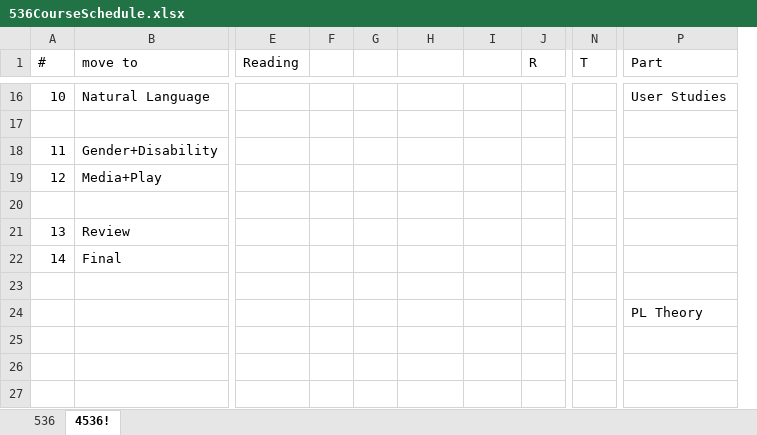
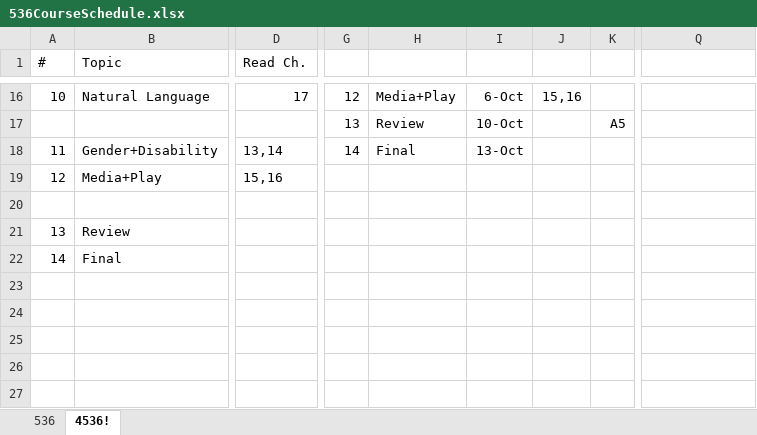
Before and after one commit to rbohrer/pl-course, an Excel workbook: 536CourseSchedule.xlsx, sheet 4536!, drawn as a sheet; only a part is shown, gaps mark what is left out; values as stored, in another font and other column widths than the file's, no borders; removed rows and columns are numbered as before the commit, all else as after; rows hold the shown columns only; the diff covers the shown part only; the diff names each change by its address in the sheet, - before the commit and + after, or states it on an @@ line.

```diff
--- a/536CourseSchedule.xlsx (sheet 4536!)
+++ b/536CourseSchedule.xlsx (sheet 4536!)
+column D (Read Ch.), rows 16-19: 17 |  | 13,14 | 15,16
-column E (Reading), empty
-column F, empty
-column G, empty
+column G, rows 16-18: 12 | 13 | 14
+column H, rows 16-18: Media+Play | Review | Final
-column J (R), empty
+column K, row 17: A5
-column N (T), empty
-B1: move to
+B1: Topic
-Q1: Part
+Q1: (empty)
-I16: (empty)
+I16: 6-Oct
-J16: (empty)
+J16: 15,16
-Q16: User Studies
+Q16: (empty)
-row 17: (empty)
+row 17:  |  |  | 13 | Review | 10-Oct |  | A5
-I18: (empty)
+I18: 13-Oct
-Q24: PL Theory
+Q24: (empty)
```
Also changed, not shown: 2 added columns and 35 edited cells elsewhere in this sheet, sheet 536, 5 other files.
